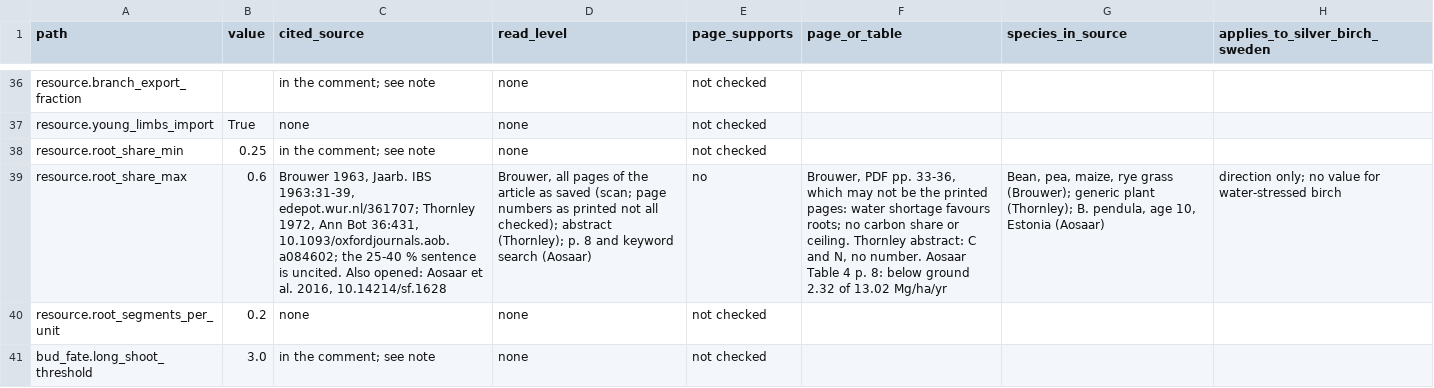
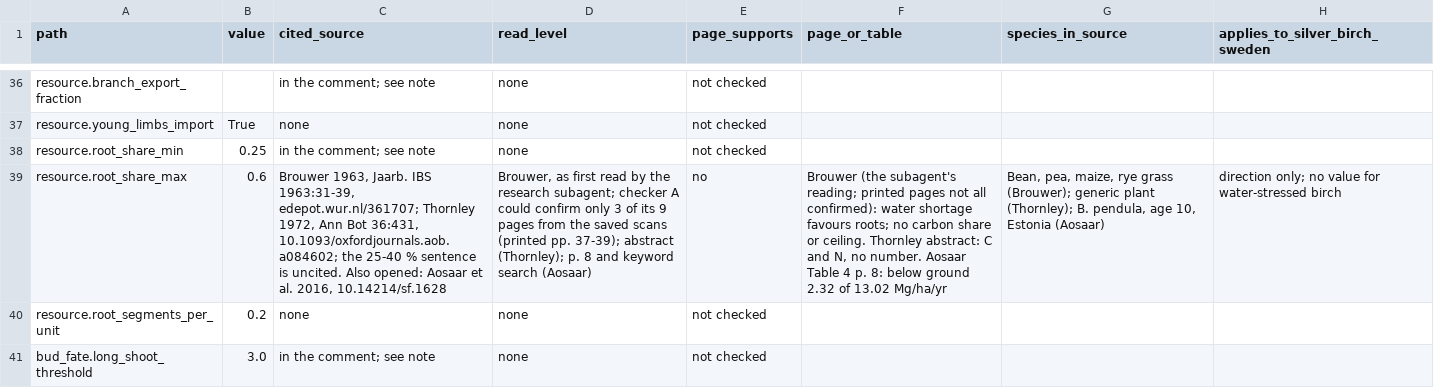
Before and after one commit to rar-file/cambium, a CSV file: reports/parameter_audit.csv, drawn as a sheet; only a part is shown, gaps mark what is left out; the diff names each change by its address in the sheet, - before the commit and + after, or states it on an @@ line.

```diff
--- a/reports/parameter_audit.csv
+++ b/reports/parameter_audit.csv
-D39 (read_level): Brouwer, all pages of the article as saved (scan; page numbers as printed not all checked); abstract (Thornley);…
+D39 (read_level): Brouwer, as first read by the research subagent; checker A could confirm only 3 of its 9 pages from the saved scans (printed pp. 37-39); abstract (Thornley);…
-F39 (page_or_table): Brouwer, PDF pp. 33-36, which may not be the printed pages: water shortage…
+F39 (page_or_table): Brouwer (the subagent's reading; printed pages not all confirmed): water shortage…
```
Also changed, not shown: reports/parameter_checks.csv, 3 other files.
